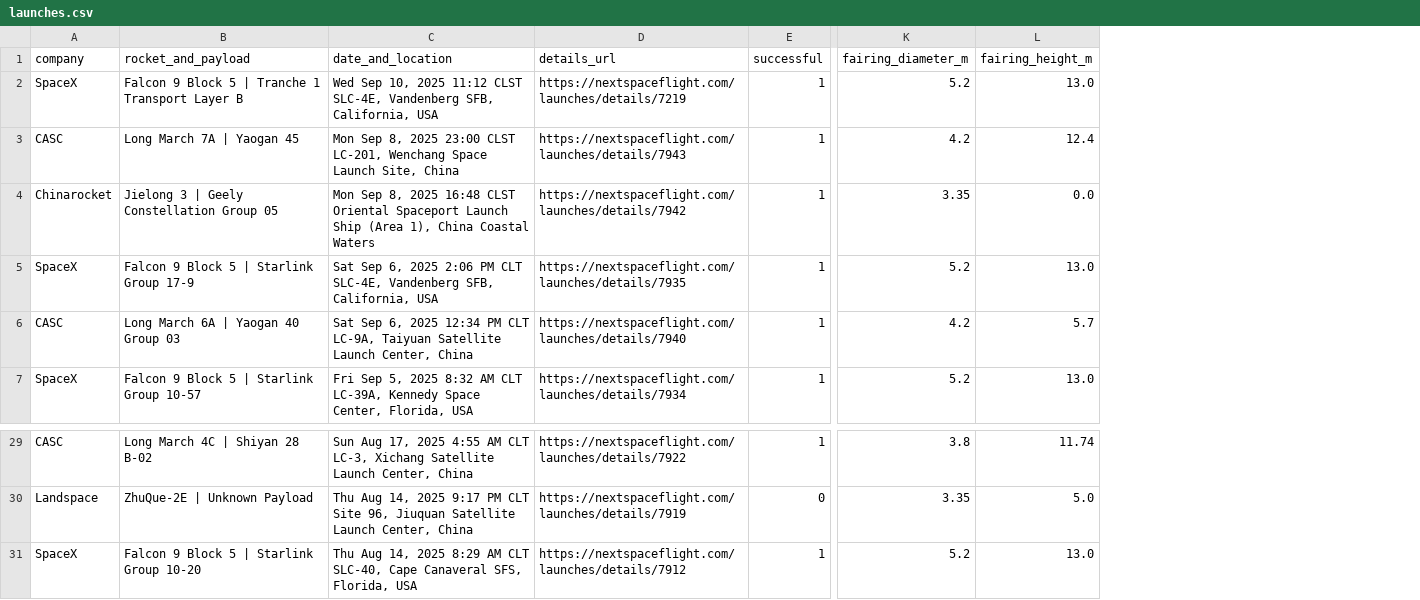
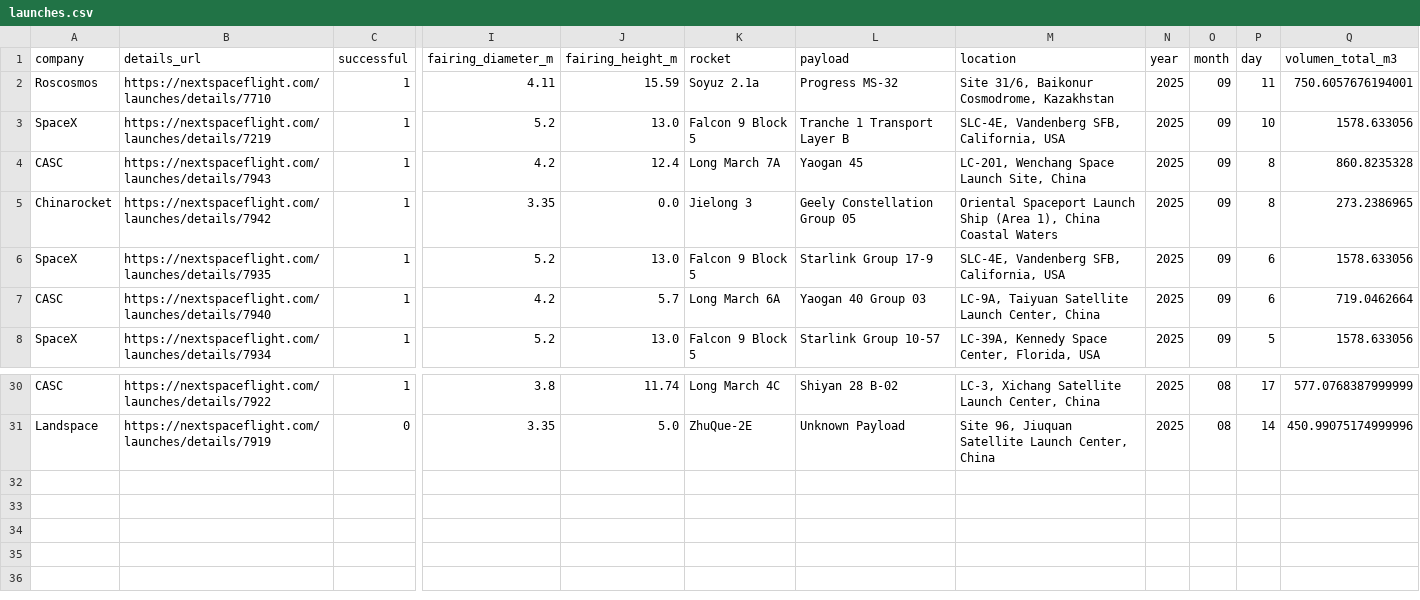
Before and after one commit to BaljeetTM/Tarea1_dataScience, a CSV file: launches.csv, drawn as a sheet; only a part is shown, gaps mark what is left out; removed rows and columns are numbered as before the commit, all else as after; rows hold the shown columns only; ↵ is a line break in a cell; the diff names each change by its address in the sheet, - before the commit and + after, or states it on an @@ line.

```diff
--- a/launches.csv
+++ b/launches.csv
-column B (rocket_and_payload), rows 2-7: Falcon 9 Block 5 | Tranche 1 Transport Layer B | Long March 7A | Yaogan 45 | Jielong 3 | Geely Constellation Group 05 | Falcon 9 Block 5 | Starlink Group 17-9 | Long March 6A | Yaogan 40 Group 03 | Falcon 9 Block 5 | Starlink Group 10-57; rows 29-30: Long March 4C | Shiyan 28 B-02 | ZhuQue-2E | Unknown Payload
-column C (date_and_location), rows 2-7: Wed Sep 10, 2025 11:12 CLST ↵ SLC-4E, Vandenberg SFB, California, USA | Mon Sep 8, 2025 23:00 CLST ↵ LC-201, Wenchang Space Launch Site, China | Mon Sep 8, 2025 16:48 CLST ↵ Oriental Spaceport Launch Ship (Area 1), China Coastal Waters | Sat Sep 6, 2025 2:06 PM CLT ↵ SLC-4E, Vandenberg SFB, California, USA | Sat Sep 6, 2025 12:34 PM CLT ↵ LC-9A, Taiyuan Satellite Launch Center, China | Fri Sep 5, 2025 8:32 AM CLT ↵ LC-39A, Kennedy Space Center, Florida, USA; rows 29-30: Sun Aug 17, 2025 4:55 AM CLT ↵ LC-3, Xichang Satellite Launch Center, China | Thu Aug 14, 2025 9:17 PM CLT ↵ Site 96, Jiuquan Satellite Launch Center, China
+column K (rocket), rows 3-8: Falcon 9 Block 5 | Long March 7A | Jielong 3 | Falcon 9 Block 5 | Long March 6A | Falcon 9 Block 5; rows 30-31: Long March 4C | ZhuQue-2E
+column L (payload), rows 3-8: Tranche 1 Transport Layer B | Yaogan 45 | Geely Constellation Group 05 | Starlink Group 17-9 | Yaogan 40 Group 03 | Starlink Group 10-57; rows 30-31: Shiyan 28 B-02 | Unknown Payload
+column M (location), rows 3-8: SLC-4E, Vandenberg SFB, California, USA | LC-201, Wenchang Space Launch Site, China | Oriental Spaceport Launch Ship (Area 1), China Coastal Waters | SLC-4E, Vandenberg SFB, California, USA | LC-9A, Taiyuan Satellite Launch Center, China | LC-39A, Kennedy Space Center, Florida, USA; rows 30-31: LC-3, Xichang Satellite Launch Center, China | Site 96, Jiuquan Satellite Launch Center, China
+column N (year), rows 3-8: all 2025; rows 30-31: 2025 | 2025
+column O (month), rows 3-8: all 09; rows 30-31: 08 | 08
+column P (day), rows 3-8: 10 | 8 | 8 | 6 | 6 | 5; rows 30-31: 17 | 14
+column Q (volumen_total_m3), rows 3-8: 1578.633056 | 860.8235328 | 273.2386965 | 1578.633056 | 719.0462664 | 1578.633056; rows 30-31: 577.0768387999999 | 450.99075174999996
+row 2: Roscosmos | https://nextspaceflight.com/launches/details/7710 | 1 | 4.11 | 15.59 | Soyuz 2.1a | Progress MS-32 | Site 31/6, Baikonur Cosmodrome, Kazakhstan | 2025 | 09 | 11 | 750.6057676194001
-row 31: SpaceX | Falcon 9 Block 5 | Starlink Group 10-20 | Thu Aug 14, 2025 8:29 AM CLT ↵ SLC-40, Cape Canaveral SFS, Florida, USA | https://nextspaceflight.com/launches/details/7912 | 1 | 5.2 | 13.0
```
Also changed, not shown: 1 other file.
